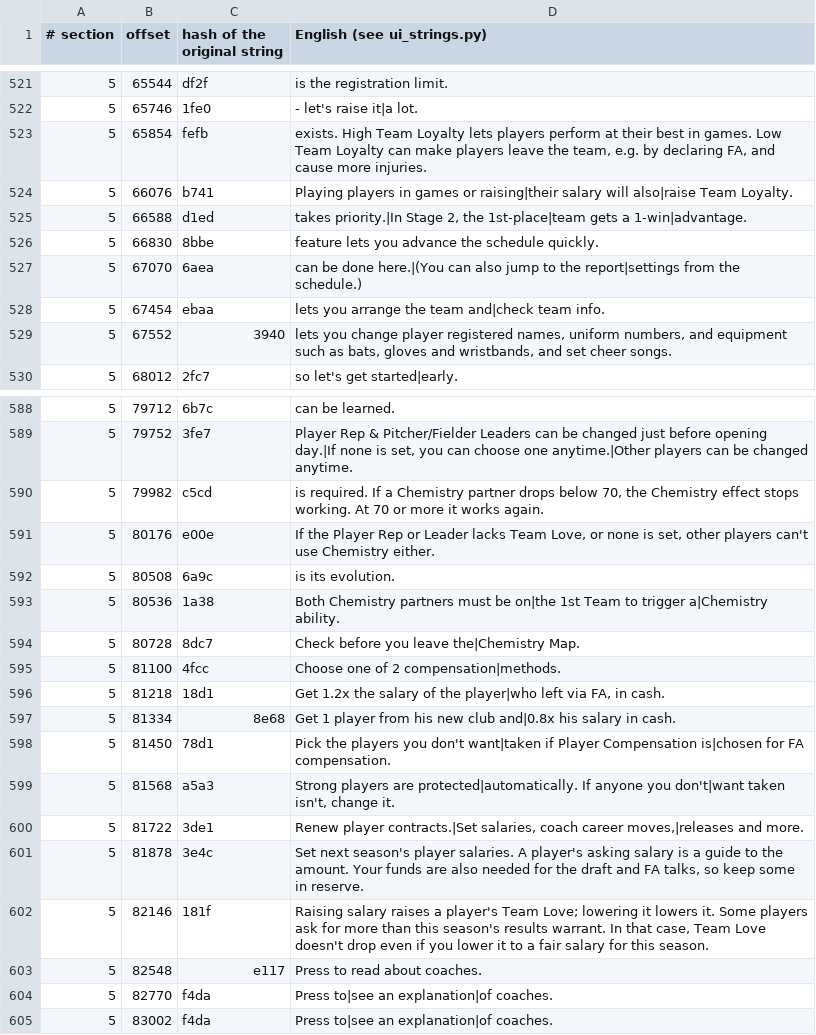
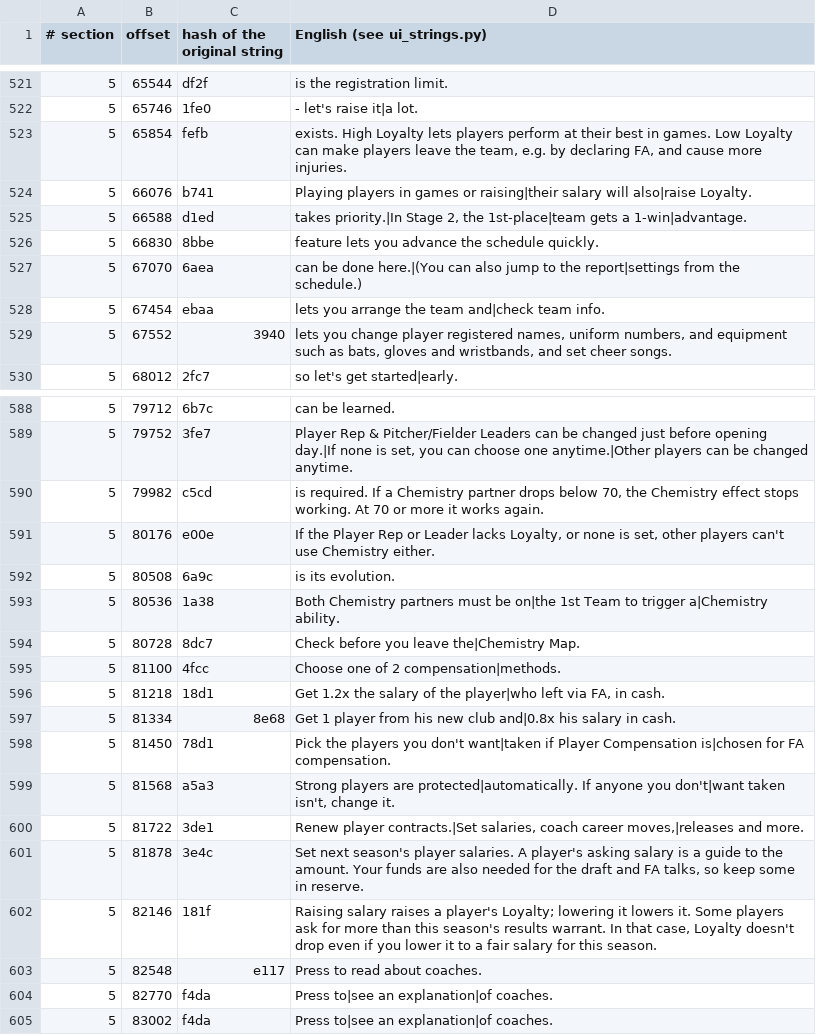
Before and after one commit to ogura-connection/Pawapros15-tools, a TSV file: translation/strings/pennant.rel.tsv, drawn as a sheet; only a part is shown, gaps mark what is left out.

```diff
--- a/translation/strings/pennant.rel.tsv
+++ b/translation/strings/pennant.rel.tsv
@@ -522,4 +522,4 @@
 5	65746	1fe0	 - let's raise it|a lot.
-5	65854	fefb	 exists.   High Team Loyalty lets players perform at their best in games.   Low Team Loyalty can make players leave the team, e.g. by declaring FA, and cause more injuries.
-5	66076	b741	Playing players in games or raising|their salary will also|raise Team Loyalty.
+5	65854	fefb	 exists.   High Loyalty lets players perform at their best in games.   Low Loyalty can make players leave the team, e.g. by declaring FA, and cause more injuries.
+5	66076	b741	Playing players in games or raising|their salary will also|raise Loyalty.
 5	66588	d1ed	 takes priority.|In Stage 2, the 1st-place|team gets a 1-win|advantage.
@@ -590,3 +590,3 @@
 5	79982	c5cd	 is required. If a Chemistry partner drops below 70, the Chemistry effect stops working. At 70 or more it works again.
-5	80176	e00e	If the Player Rep or Leader lacks Team Love, or none is set, other players can't use Chemistry either.
+5	80176	e00e	If the Player Rep or Leader lacks Loyalty, or none is set, other players can't use Chemistry either.
 5	80508	6a9c	 is its evolution.
@@ -601,3 +601,3 @@
 5	81878	3e4c	Set next season's player salaries. A player's asking salary is a guide to the amount. Your funds are also needed for the draft and FA talks, so keep some in reserve.
-5	82146	181f	Raising salary raises a player's Team Love; lowering it lowers it. Some players ask for more than this season's results warrant. In that case, Team Love doesn't drop even if you lower it to a fair salary for this season.
+5	82146	181f	Raising salary raises a player's Loyalty; lowering it lowers it. Some players ask for more than this season's results warrant. In that case, Loyalty doesn't drop even if you lower it to a fair salary for this season.
 5	82548	e117	 Press to read about coaches.
```
Also changed, not shown: translation/strings/orepena.rel.tsv, translation/strings/pena_sub.rel.tsv, 1 other file.
